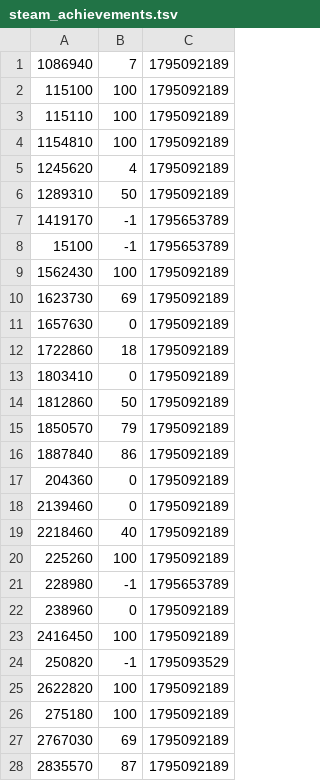
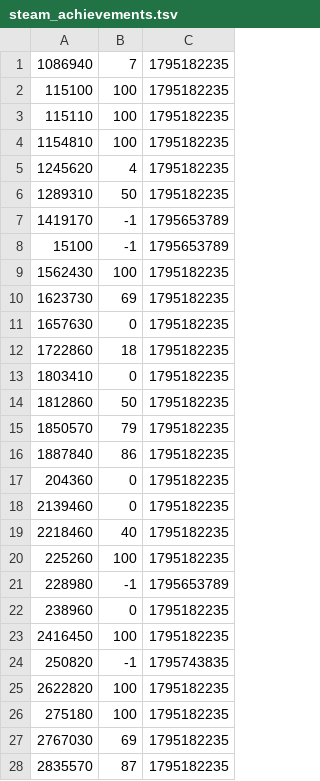
Before and after one commit to Geckoboy-jo/OmniCon-mk-II, a TSV file: saves/steam_achievements.tsv, drawn as a sheet; only a part is shown; the diff covers the shown part only.

```diff
--- a/saves/steam_achievements.tsv
+++ b/saves/steam_achievements.tsv
@@ -1,28 +1,28 @@
-1086940	7	1795092189
-115100	100	1795092189
-115110	100	1795092189
-1154810	100	1795092189
-1245620	4	1795092189
-1289310	50	1795092189
+1086940	7	1795182235
+115100	100	1795182235
+115110	100	1795182235
+1154810	100	1795182235
+1245620	4	1795182235
+1289310	50	1795182235
 1419170	-1	1795653789
 15100	-1	1795653789
-1562430	100	1795092189
-1623730	69	1795092189
-1657630	0	1795092189
-1722860	18	1795092189
-1803410	0	1795092189
-1812860	50	1795092189
-1850570	79	1795092189
-1887840	86	1795092189
-204360	0	1795092189
-2139460	0	1795092189
-2218460	40	1795092189
-225260	100	1795092189
+1562430	100	1795182235
+1623730	69	1795182235
+1657630	0	1795182235
+1722860	18	1795182235
+1803410	0	1795182235
+1812860	50	1795182235
+1850570	79	1795182235
+1887840	86	1795182235
+204360	0	1795182235
+2139460	0	1795182235
+2218460	40	1795182235
+225260	100	1795182235
 228980	-1	1795653789
-238960	0	1795092189
-2416450	100	1795092189
-250820	-1	1795093529
-2622820	100	1795092189
-275180	100	1795092189
-2767030	69	1795092189
-2835570	87	1795092189
+238960	0	1795182235
+2416450	100	1795182235
+250820	-1	1795743835
+2622820	100	1795182235
+275180	100	1795182235
+2767030	69	1795182235
+2835570	87	1795182235
```
Also changed, not shown: 11 edited cells elsewhere in this file, 3 other files.
